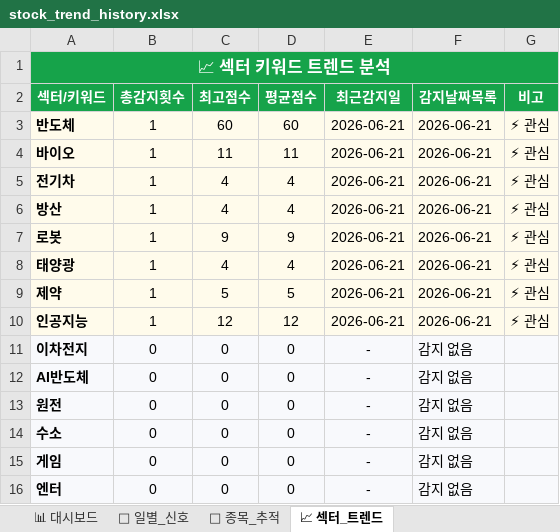
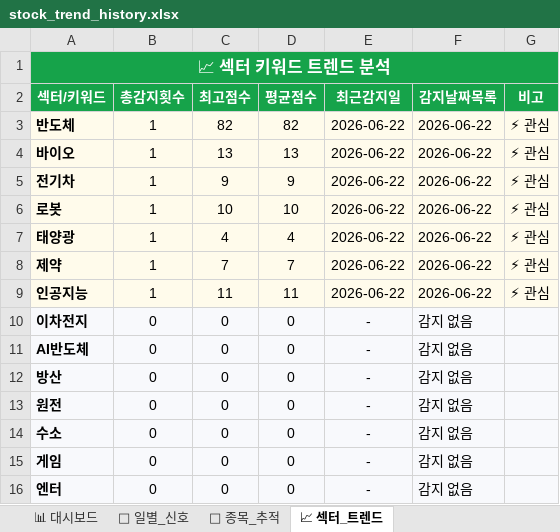
Before and after one commit to makitjung/stock-platform, an Excel workbook: trend/stock_trend_history.xlsx, sheet 📈 섹터_트렌드, drawn as a sheet; only a part is shown; values as stored, in another font and other column widths than the file's, no borders; removed rows and columns are numbered as before the commit, all else as after; the diff names each change by its address in the sheet, - before the commit and + after, or states it on an @@ line.

```diff
--- a/trend/stock_trend_history.xlsx (sheet 📈 섹터_트렌드)
+++ b/trend/stock_trend_history.xlsx (sheet 📈 섹터_트렌드)
-C3 (최고점수): 60
+C3 (최고점수): 82
-D3 (평균점수): 60
+D3 (평균점수): 82
-E3:E5 (최근감지일): 2026-06-21
+E3:E5 (최근감지일): 2026-06-22
-F3:F5 (감지날짜목록): 2026-06-21
+F3:F5 (감지날짜목록): 2026-06-22
-C4 (최고점수): 11
+C4 (최고점수): 13
-D4 (평균점수): 11
+D4 (평균점수): 13
-C5 (최고점수): 4
+C5 (최고점수): 9
-D5 (평균점수): 4
+D5 (평균점수): 9
-row 6: 방산 | 1 | 4 | 4 | 2026-06-21 | 2026-06-21 | ⚡ 관심
-C6 (최고점수): 9
+C6 (최고점수): 10
-D6 (평균점수): 9
+D6 (평균점수): 10
-E6:E9 (최근감지일): 2026-06-21
+E6:E9 (최근감지일): 2026-06-22
-F6:F9 (감지날짜목록): 2026-06-21
+F6:F9 (감지날짜목록): 2026-06-22
-C8 (최고점수): 5
+C8 (최고점수): 7
-D8 (평균점수): 5
+D8 (평균점수): 7
-C9 (최고점수): 12
+C9 (최고점수): 11
-D9 (평균점수): 12
+D9 (평균점수): 11
+row 12: 방산 | 0 | 0 | 0 | - | 감지 없음
```
Also changed, not shown: sheet 🎯 종목_추적, sheet 📅 일별_신호, sheet 📊 대시보드, 52 other files.
